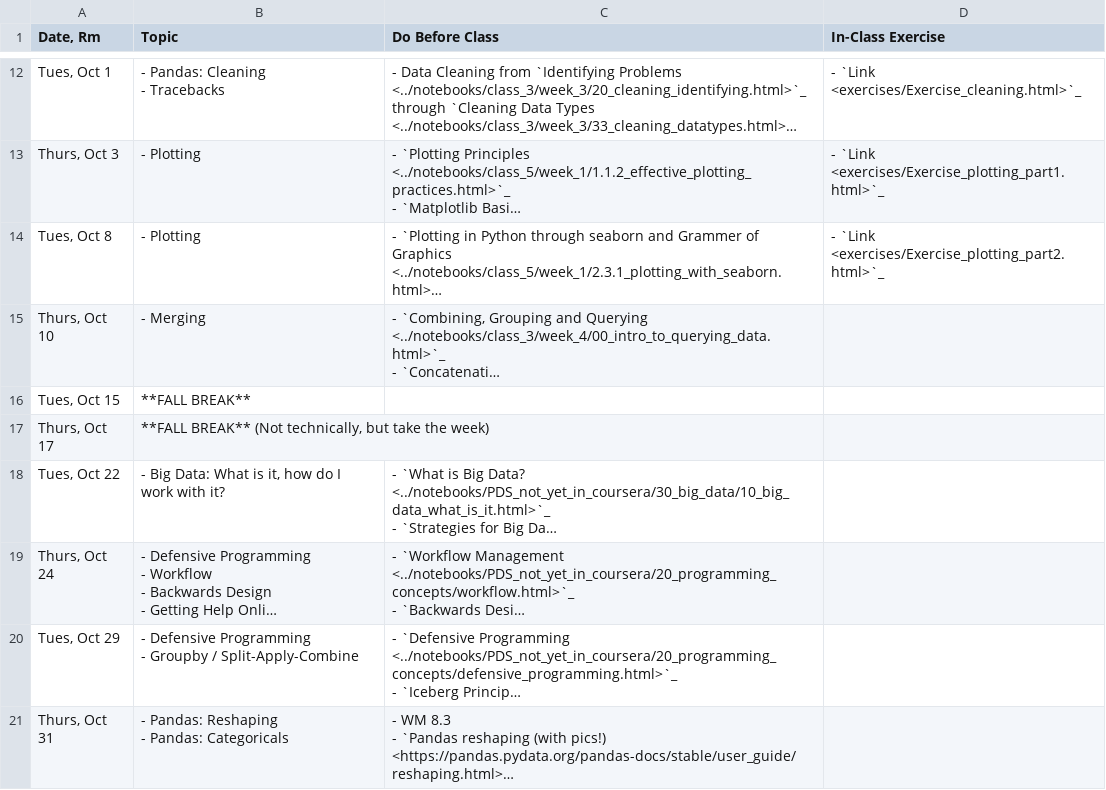
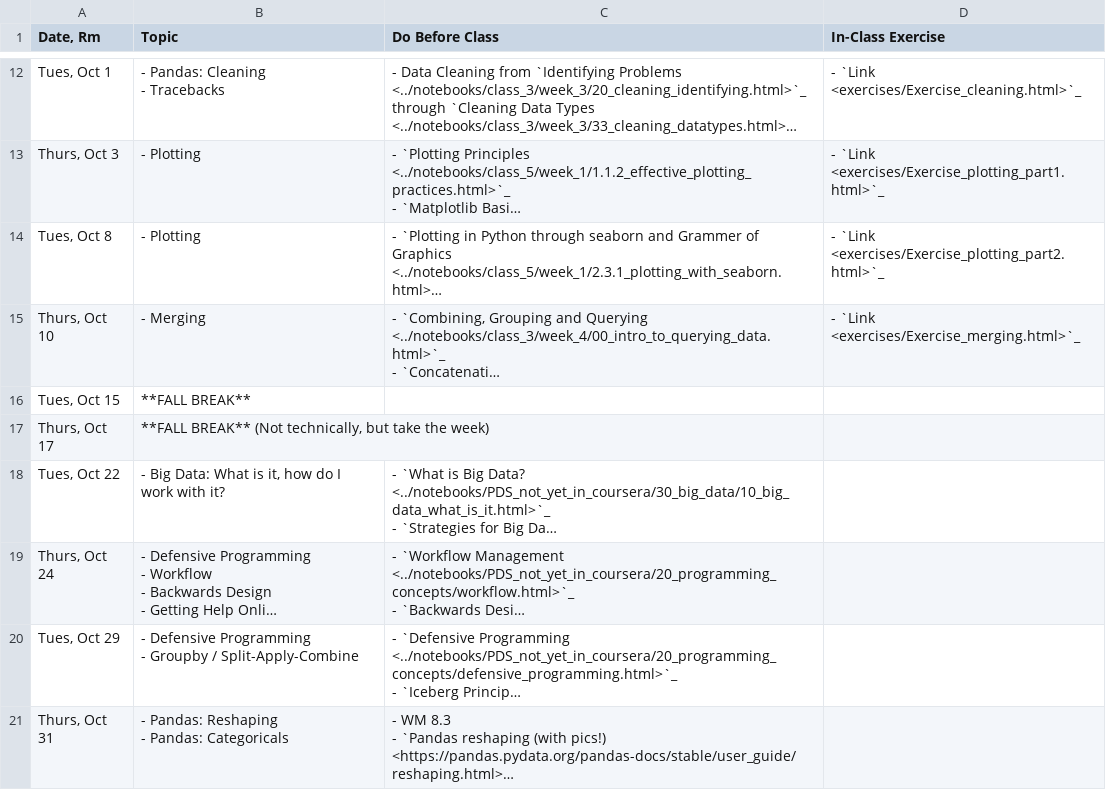
Before and after one commit to nickeubank/practicaldatascience_book, a CSV file: ids720_specific/class_schedule.csv, drawn as a sheet; only a part is shown, gaps mark what is left out; long unchanged cells end in …; the diff names each change by its address in the sheet, - before the commit and + after, or states it on an @@ line.

```diff
--- a/ids720_specific/class_schedule.csv
+++ b/ids720_specific/class_schedule.csv
-D15 (In-Class Exercise): (empty)
+D15 (In-Class Exercise): - `Link <exercises/Exercise_merging.html>`_
```
Also changed, not shown: 5 other files.
